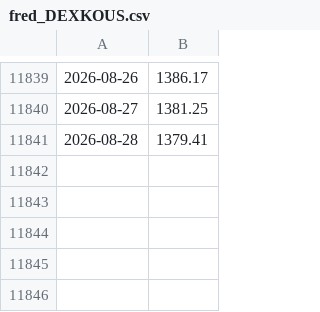
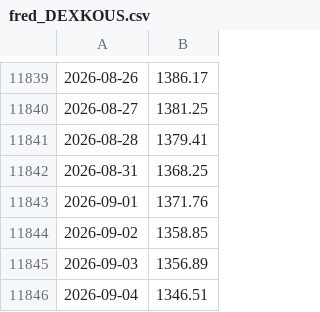
Before and after one commit to sternjeong/Quant, a CSV file: data/cache/fred_DEXKOUS.csv, drawn as a sheet; only a part is shown, gaps mark what is left out; the diff names each change by its address in the sheet, - before the commit and + after, or states it on an @@ line.

```diff
--- a/data/cache/fred_DEXKOUS.csv
+++ b/data/cache/fred_DEXKOUS.csv
+row 11842: 2026-08-31 | 1368.25
+row 11843: 2026-09-01 | 1371.76
+row 11844: 2026-09-02 | 1358.85
+row 11845: 2026-09-03 | 1356.89
+row 11846: 2026-09-04 | 1346.51
```
Also changed, not shown: data/cache/fred_T10Y2Y.csv.
